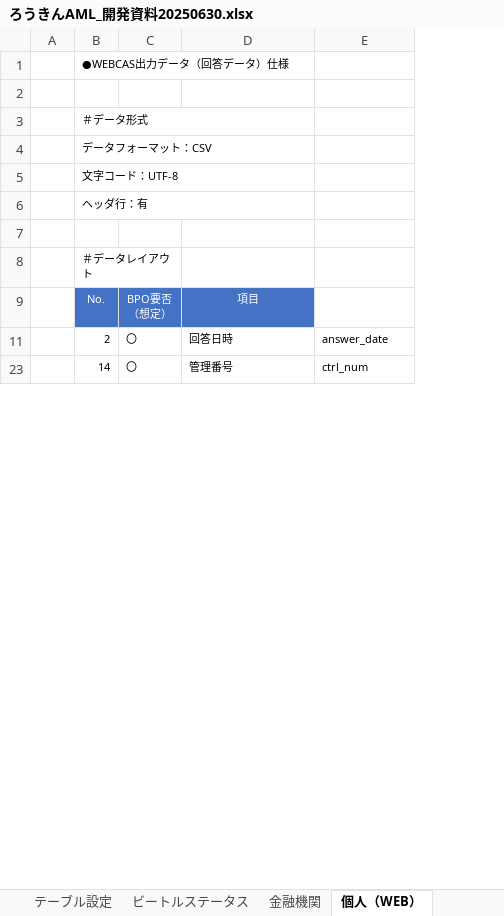
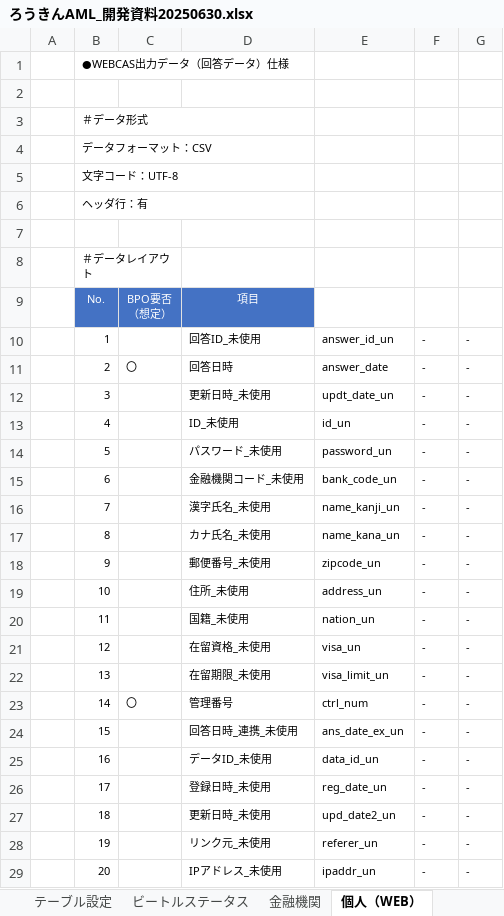
Before and after one commit to kp-14942-kouno/Roukin_AML, an Excel workbook: Documents/ろうきんAML_開発資料20250630.xlsx, sheet 個人（WEB）, drawn as a sheet; only a part is shown; values as stored, in another font and other column widths than the file's, no borders; the diff covers the shown part only; the diff names each change by its address in the sheet, - before the commit and + after, or states it on an @@ line.

```diff
--- a/Documents/ろうきんAML_開発資料20250630.xlsx (sheet 個人（WEB）)
+++ b/Documents/ろうきんAML_開発資料20250630.xlsx (sheet 個人（WEB）)
+column F, row 11: -; row 23: -
+column G, row 11: -; row 23: -
+row 10:  | 1 |  | 回答ID_未使用 | answer_id_un | - | -
+row 12:  | 3 |  | 更新日時_未使用 | updt_date_un | - | -
+row 13:  | 4 |  | ID_未使用 | id_un | - | -
+row 14:  | 5 |  | パスワード_未使用 | password_un | - | -
+row 15:  | 6 |  | 金融機関コード_未使用 | bank_code_un | - | -
+row 16:  | 7 |  | 漢字氏名_未使用 | name_kanji_un | - | -
+row 17:  | 8 |  | カナ氏名_未使用 | name_kana_un | - | -
+row 18:  | 9 |  | 郵便番号_未使用 | zipcode_un | - | -
+row 19:  | 10 |  | 住所_未使用 | address_un | - | -
+row 20:  | 11 |  | 国籍_未使用 | nation_un | - | -
+row 21:  | 12 |  | 在留資格_未使用 | visa_un | - | -
+row 22:  | 13 |  | 在留期限_未使用 | visa_limit_un | - | -
+row 24:  | 15 |  | 回答日時_連携_未使用 | ans_date_ex_un | - | -
+row 25:  | 16 |  | データID_未使用 | data_id_un | - | -
+row 26:  | 17 |  | 登録日時_未使用 | reg_date_un | - | -
+row 27:  | 18 |  | 更新日時_未使用 | upd_date2_un | - | -
+row 28:  | 19 |  | リンク元_未使用 | referer_un | - | -
+row 29:  | 20 |  | IPアドレス_未使用 | ipaddr_un | - | -
```
Also changed, not shown: 10 added rows elsewhere in this sheet, Documents/ろうきんAML_パンチ_不備条件資料20250702.xlsx.
